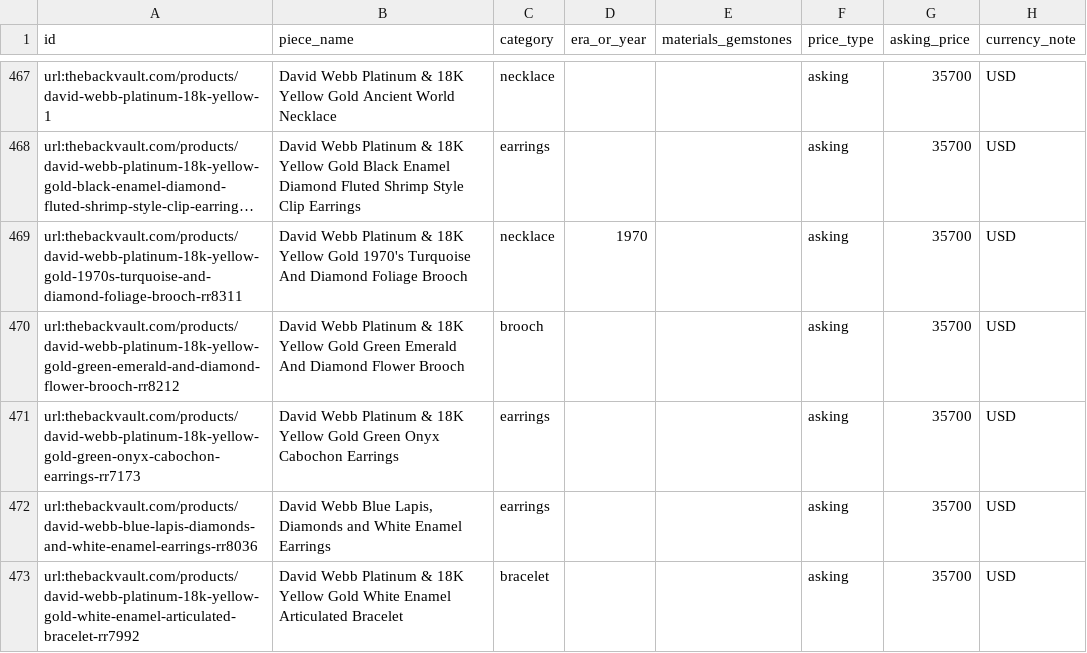
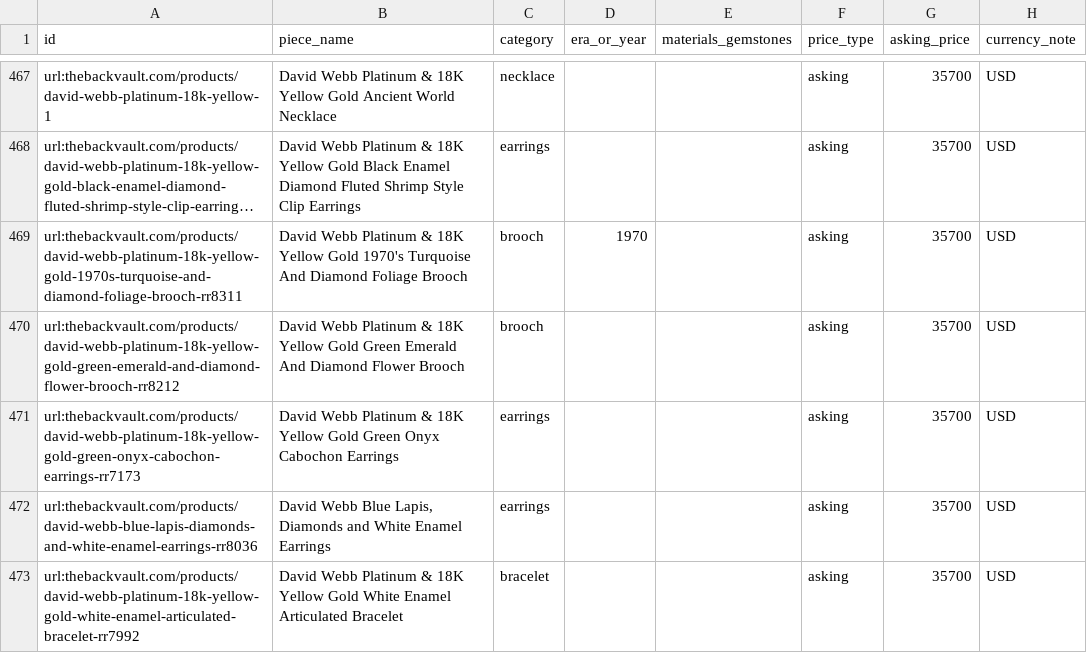
Before and after one commit to David-Webb-New-York/david-webb-market-agent, a CSV file: output/david-webb-dealer-listings.csv, drawn as a sheet; only a part is shown, gaps mark what is left out; long unchanged cells end in …; the diff covers the shown part only; the diff names each change by its address in the sheet, - before the commit and + after, or states it on an @@ line.

```diff
--- a/output/david-webb-dealer-listings.csv
+++ b/output/david-webb-dealer-listings.csv
-C469 (category): necklace
+C469 (category): brooch
```
Also changed, not shown: 73 edited cells elsewhere in this file, 25 other files.
